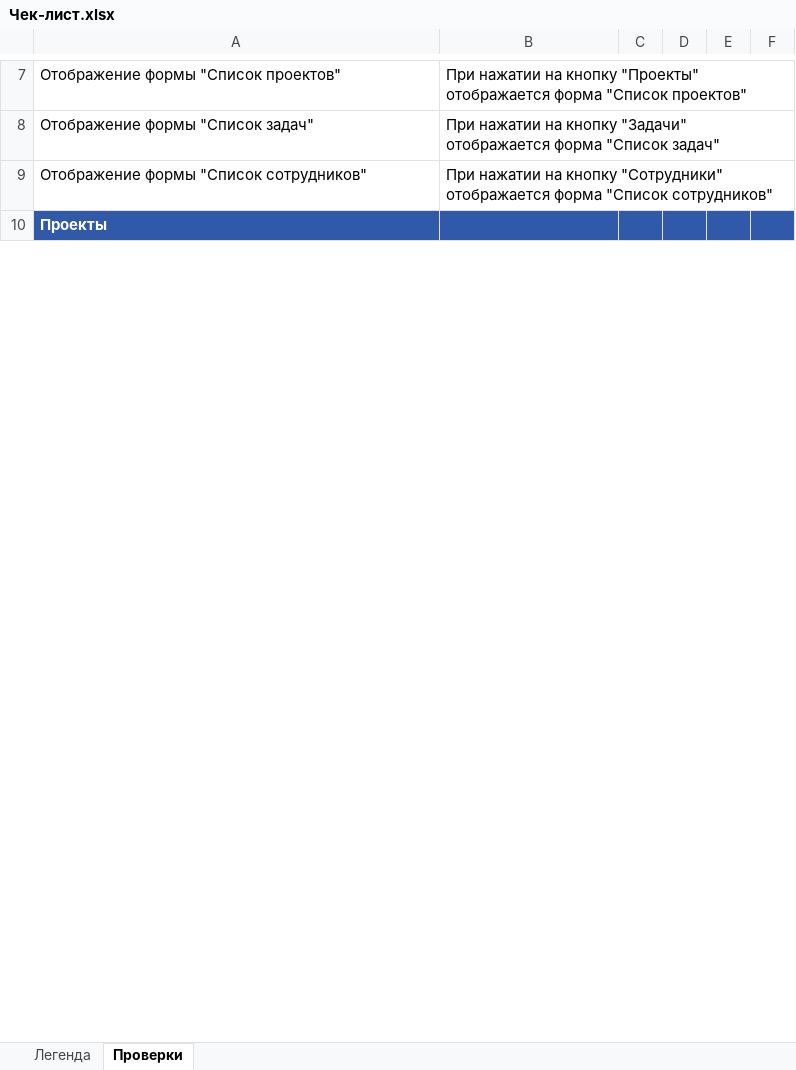
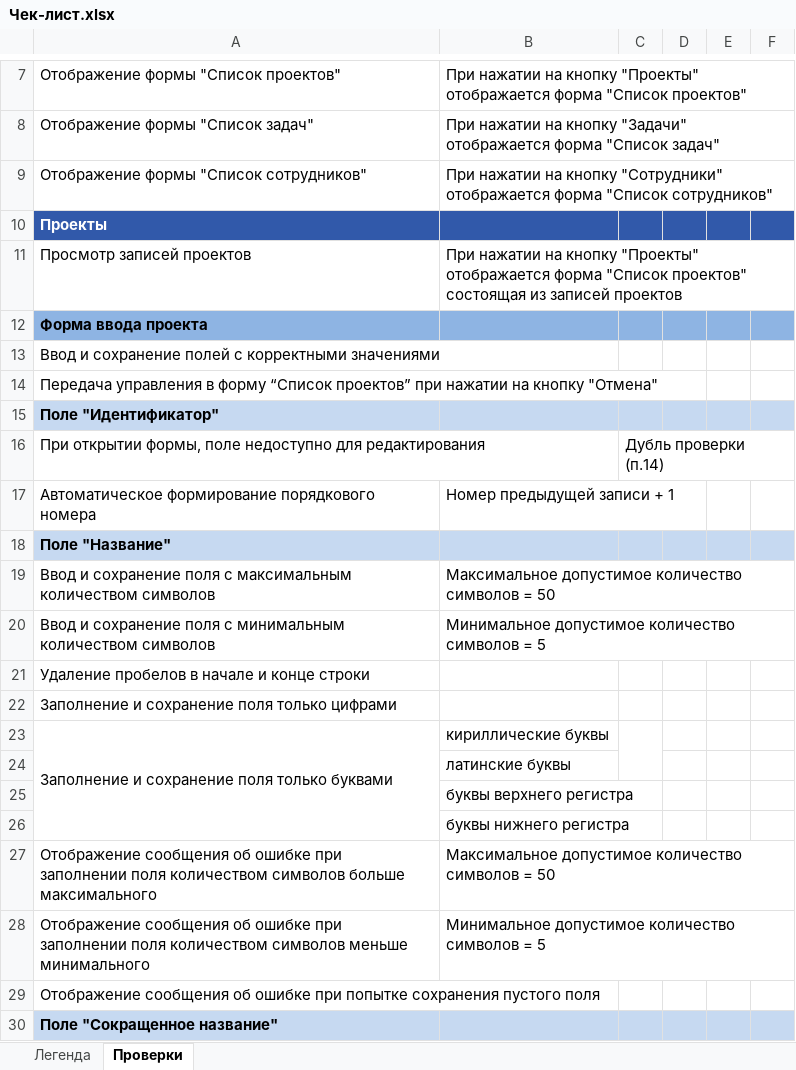
Before and after one commit to bracks1/req_test, an Excel workbook: Чек-лист.xlsx, sheet Проверки, drawn as a sheet; only a part is shown, gaps mark what is left out; values as stored, in another font and other column widths than the file's, no borders; the diff covers the shown part only; the diff names each change by its address in the sheet, - before the commit and + after, or states it on an @@ line.

Commit message:
Комментарии удалены.

```diff
--- a/Чек-лист.xlsx (sheet Проверки)
+++ b/Чек-лист.xlsx (sheet Проверки)
@@ row 11 unhidden: Просмотр записей проектов | При нажатии на кнопку "Проекты" отображается форма "Список проектов" состоящая из записей проектов @@
@@ row 12 unhidden: Форма ввода проекта @@
@@ row 13 unhidden: Ввод и сохранение полей с корректными значениями @@
@@ row 14 unhidden: Передача управления в форму “Список проектов” при нажатии на кнопку "Отмена" @@
@@ row 15 unhidden: Поле "Идентификатор" @@
@@ row 16 unhidden: При открытии формы, поле недоступно для редактирования |  | Дубль проверки (п.14) @@
@@ row 17 unhidden: Автоматическое формирование порядкового номера | Номер предыдущей записи + 1 @@
@@ row 18 unhidden: Поле "Название" @@
@@ row 19 unhidden: Ввод и сохранение поля с максимальным количеством символов | Максимальное допустимое количество символов = 50 @@
@@ row 20 unhidden: Ввод и сохранение поля с минимальным количеством символов | Минимальное допустимое количество символов = 5 @@
@@ row 21 unhidden: Удаление пробелов в начале и конце строки @@
@@ row 22 unhidden: Заполнение и сохранение поля только цифрами @@
@@ row 23 unhidden: Заполнение и сохранение поля только буквами | кириллические буквы @@
@@ row 24 unhidden:  | латинские буквы @@
@@ row 25 unhidden:  | буквы верхнего регистра @@
@@ row 26 unhidden:  | буквы нижнего регистра @@
@@ row 27 unhidden: Отображение сообщения об ошибке при заполнении поля количеством символов больше максимального | Максимальное допустимое количество символов = 50 @@
@@ row 28 unhidden: Отображение сообщения об ошибке при заполнении поля количеством символов меньше минимального | Минимальное допустимое количество символов = 5 @@
@@ row 29 unhidden: Отображение сообщения об ошибке при попытке сохранения пустого поля @@
@@ row 30 unhidden: Поле "Сокращенное название" @@
```
Also changed, not shown: 9 added rows and 352 hidden or unhidden rows elsewhere in this sheet, hidden cells.
